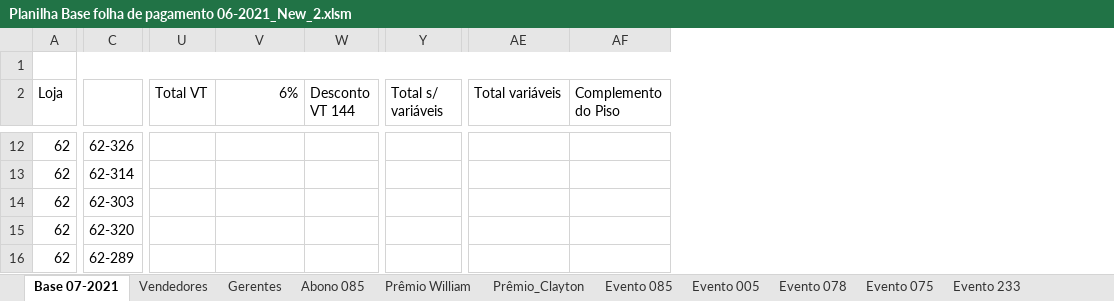
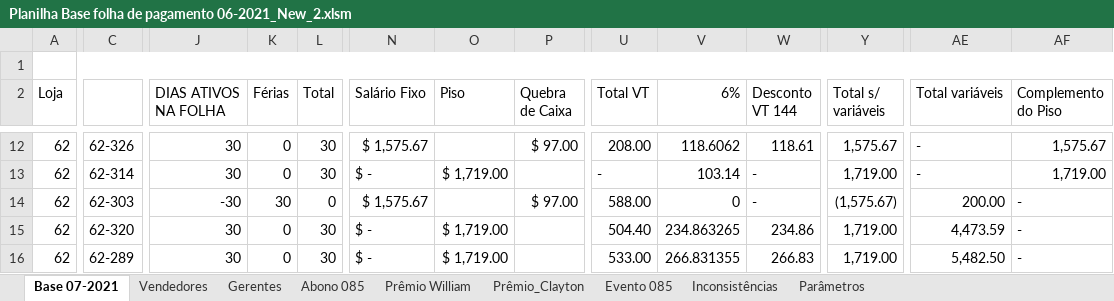
Before and after one commit to robsonapalmeida/Automation-ExcelVBA, an Excel workbook: Planilhas_para_automacao/Planilha Base folha de pagamento 06-2021_New_2.xlsm, sheet Base 07-2021, drawn as a sheet; only a part is shown, gaps mark what is left out; values as stored, in another font and other column widths than the file's, no cell formats; charts and pictures not drawn; the diff covers the shown part only; the diff names each change by its address in the sheet, - before the commit and + after, or states it on an @@ line.

Commit message:
Eliminada as pastas de eventos, sheet8 ate 15

```diff
--- a/Planilhas_para_automacao/Planilha Base folha de pagamento 06-2021_New_2.xlsm (sheet Base 07-2021)
+++ b/Planilhas_para_automacao/Planilha Base folha de pagamento 06-2021_New_2.xlsm (sheet Base 07-2021)
-sheet tab: Evento 005
-sheet tab: Evento 078
-sheet tab: Evento 075
-sheet tab: Evento 233
@@ column J (DIAS ATIVOS NA FOLHA) unhidden, rows 12-16: 30 | 30 | -30 | 30 | 30 @@
@@ column K (Férias) unhidden, rows 12-16: 0 | 0 | 30 | 0 | 0 @@
@@ column L (Total) unhidden, rows 12-16: 30 | 30 | 0 | 30 | 30 @@
@@ column N (Salário Fixo) unhidden, rows 12-16: $ 1,575.67 | $ - | $ 1,575.67 | $ - | $ - @@
@@ column O (Piso) unhidden, rows 13-16: $ 1,719.00 |  | $ 1,719.00 | $ 1,719.00 @@
@@ column P (Quebra de Caixa) unhidden, rows 12-14: $ 97.00 |  | $ 97.00 @@
-U12 (Total VT): (empty)
+U12 (Total VT): 208.00
-V12 (6%): (empty)
+V12 (6%): 118.6062
-W12 (Desconto VT 144): (empty)
+W12 (Desconto VT 144): 118.61
-Y12 (Total s/ variáveis): (empty)
+Y12 (Total s/ variáveis): 1,575.67
-AE12:AE13 (Total variáveis): (empty)
+AE12:AE13 (Total variáveis): -
-AF12 (Complemento do Piso): (empty)
+AF12 (Complemento do Piso): 1,575.67
-U13 (Total VT): (empty)
+U13 (Total VT): -
-V13 (6%): (empty)
+V13 (6%): 103.14
-W13:W14 (Desconto VT 144): (empty)
+W13:W14 (Desconto VT 144): -
-Y13 (Total s/ variáveis): (empty)
+Y13 (Total s/ variáveis): 1,719.00
-AF13 (Complemento do Piso): (empty)
+AF13 (Complemento do Piso): 1,719.00
-U14 (Total VT): (empty)
+U14 (Total VT): 588.00
-V14 (6%): (empty)
+V14 (6%): 0
-Y14 (Total s/ variáveis): (empty)
+Y14 (Total s/ variáveis): (1,575.67)
-AE14 (Total variáveis): (empty)
+AE14 (Total variáveis): 200.00
-AF14:AF16 (Complemento do Piso): (empty)
+AF14:AF16 (Complemento do Piso): -
-U15 (Total VT): (empty)
+U15 (Total VT): 504.40
-V15 (6%): (empty)
+V15 (6%): 234.863265
-W15 (Desconto VT 144): (empty)
+W15 (Desconto VT 144): 234.86
-Y15:Y16 (Total s/ variáveis): (empty)
+Y15:Y16 (Total s/ variáveis): 1,719.00
-AE15 (Total variáveis): (empty)
+AE15 (Total variáveis): 4,473.59
-U16 (Total VT): (empty)
+U16 (Total VT): 533.00
-V16 (6%): (empty)
+V16 (6%): 266.831355
-W16 (Desconto VT 144): (empty)
+W16 (Desconto VT 144): 266.83
-AE16 (Total variáveis): (empty)
+AE16 (Total variáveis): 5,482.50
```
Also changed, not shown: 4 added columns and 1723 edited cells elsewhere in this sheet, sheet Inconsistências, other sheet tabs, cell formats, hidden cells, charts or pictures, Planilhas_para_automacao/Vendas.xlsm, 54 other files.
